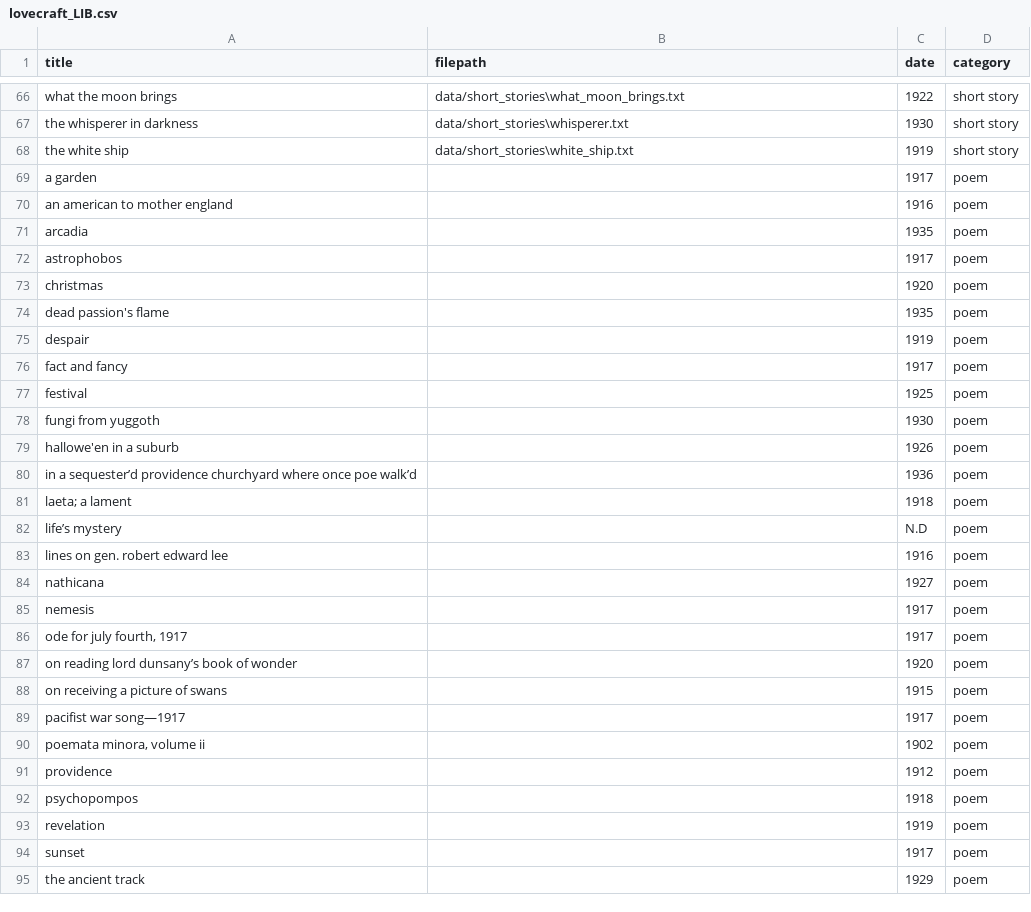
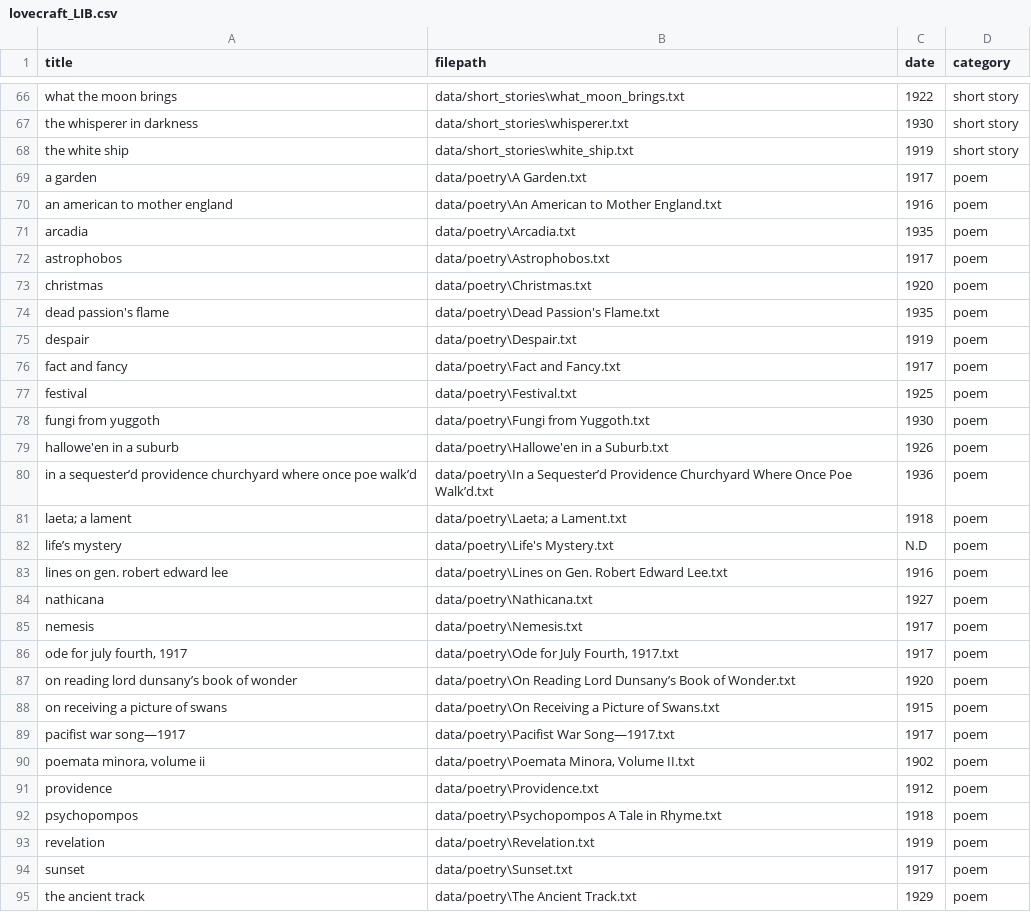
Before and after one commit to RyanDoesMath/Lovecraft-Digital-Analytical-Edition, a CSV file: data/output/lovecraft_LIB.csv, drawn as a sheet; only a part is shown, gaps mark what is left out; the diff covers the shown part only.

```diff
--- a/data/output/lovecraft_LIB.csv
+++ b/data/output/lovecraft_LIB.csv
@@ -68,28 +68,28 @@ the whisperer in darkness,data/short_stories\whisperer.txt,1930,short story
 the white ship,data/short_stories\white_ship.txt,1919,short story
-a garden,,1917,poem
-an american to mother england,,1916,poem
-arcadia,,1935,poem
-astrophobos,,1917,poem
-christmas,,1920,poem
-dead passion's flame,,1935,poem
-despair,,1919,poem
-fact and fancy,,1917,poem
-festival,,1925,poem
-fungi from yuggoth,,1930,poem
-hallowe'en in a suburb,,1926,poem
-in a sequester’d providence churchyard where once poe walk’d,,1936,poem
-laeta; a lament,,1918,poem
-life’s mystery,,N.D,poem
-lines on gen. robert edward lee,,1916,poem
-nathicana,,1927,poem
-nemesis,,1917,poem
-"ode for july fourth, 1917",,1917,poem
-on reading lord dunsany’s book of wonder,,1920,poem
-on receiving a picture of swans,,1915,poem
-pacifist war song—1917,,1917,poem
-"poemata minora, volume ii",,1902,poem
-providence,,1912,poem
-psychopompos,,1918,poem
-revelation,,1919,poem
-sunset,,1917,poem
-the ancient track,,1929,poem
+a garden,data/poetry\A Garden.txt,1917,poem
+an american to mother england,data/poetry\An American to Mother England.txt,1916,poem
+arcadia,data/poetry\Arcadia.txt,1935,poem
+astrophobos,data/poetry\Astrophobos.txt,1917,poem
+christmas,data/poetry\Christmas.txt,1920,poem
+dead passion's flame,data/poetry\Dead Passion's Flame.txt,1935,poem
+despair,data/poetry\Despair.txt,1919,poem
+fact and fancy,data/poetry\Fact and Fancy.txt,1917,poem
+festival,data/poetry\Festival.txt,1925,poem
+fungi from yuggoth,data/poetry\Fungi from Yuggoth.txt,1930,poem
+hallowe'en in a suburb,data/poetry\Hallowe'en in a Suburb.txt,1926,poem
+in a sequester’d providence churchyard where once poe walk’d,data/poetry\In a Sequester’d Providence Churchyard Where Once Poe Walk’d.txt,1936,poem
+laeta; a lament,data/poetry\Laeta; a Lament.txt,1918,poem
+life’s mystery,data/poetry\Life's Mystery.txt,N.D,poem
+lines on gen. robert edward lee,data/poetry\Lines on Gen. Robert Edward Lee.txt,1916,poem
+nathicana,data/poetry\Nathicana.txt,1927,poem
+nemesis,data/poetry\Nemesis.txt,1917,poem
+"ode for july fourth, 1917","data/poetry\Ode for July Fourth, 1917.txt",1917,poem
+on reading lord dunsany’s book of wonder,data/poetry\On Reading Lord Dunsany’s Book of Wonder.txt,1920,poem
+on receiving a picture of swans,data/poetry\On Receiving a Picture of Swans.txt,1915,poem
+pacifist war song—1917,data/poetry\Pacifist War Song—1917.txt,1917,poem
+"poemata minora, volume ii","data/poetry\Poemata Minora, Volume II.txt",1902,poem
+providence,data/poetry\Providence.txt,1912,poem
+psychopompos,data/poetry\Psychopompos A Tale in Rhyme.txt,1918,poem
+revelation,data/poetry\Revelation.txt,1919,poem
+sunset,data/poetry\Sunset.txt,1917,poem
+the ancient track,data/poetry\The Ancient Track.txt,1929,poem
```
Also changed, not shown: 15 edited cells elsewhere in this file, 2 other files.
